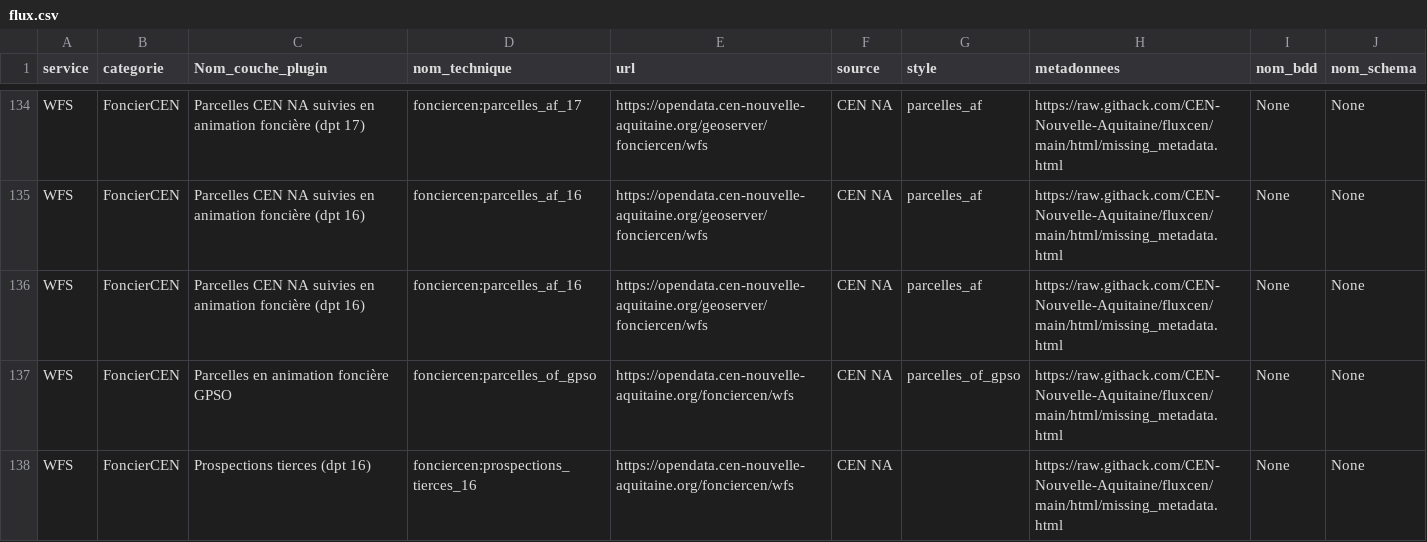
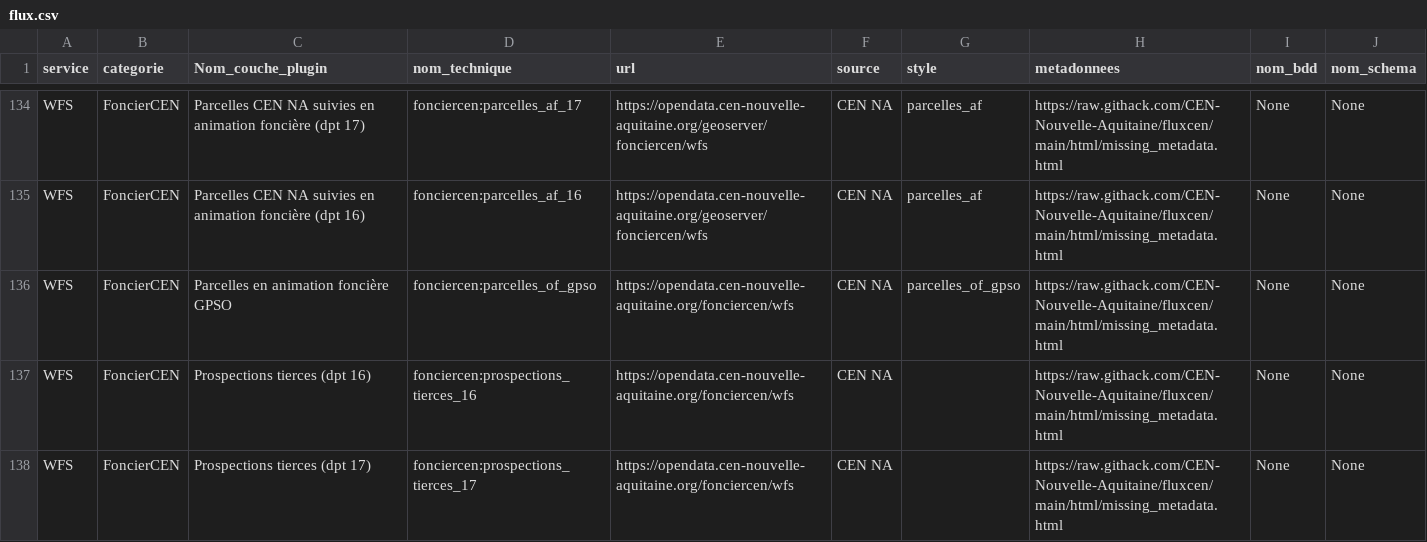
Before and after one commit to CEN-Nouvelle-Aquitaine/fluxcen, a CSV file: flux.csv, drawn as a sheet; only a part is shown, gaps mark what is left out; the shorter side is filled out with more unchanged rows.

Commit message:
UPDATE flux-ex

```diff
--- a/flux.csv
+++ b/flux.csv
@@ -135,3 +135,2 @@ WFS;FoncierCEN;Parcelles CEN NA suivies en animation foncière (dpt 17);foncierc
 WFS;FoncierCEN;Parcelles CEN NA suivies en animation foncière (dpt 16);fonciercen:parcelles_af_16;https://opendata.cen-nouvelle-aquitaine.org/geoserver/fonciercen/wfs;CEN NA;parcelles_af;https://raw.githack.com/CEN-Nouvelle-Aquitaine/fluxcen/main/html/missing_metadata.html;None;None
-WFS;FoncierCEN;Parcelles CEN NA suivies en animation foncière (dpt 16);fonciercen:parcelles_af_16;https://opendata.cen-nouvelle-aquitaine.org/geoserver/fonciercen/wfs;CEN NA;parcelles_af;https://raw.githack.com/CEN-Nouvelle-Aquitaine/fluxcen/main/html/missing_metadata.html;None;None
 WFS;FoncierCEN;Parcelles en animation foncière GPSO;fonciercen:parcelles_of_gpso;https://opendata.cen-nouvelle-aquitaine.org/fonciercen/wfs;CEN NA;parcelles_of_gpso;https://raw.githack.com/CEN-Nouvelle-Aquitaine/fluxcen/main/html/missing_metadata.html;None;None
```
Also changed, not shown: flux_example.csv.
